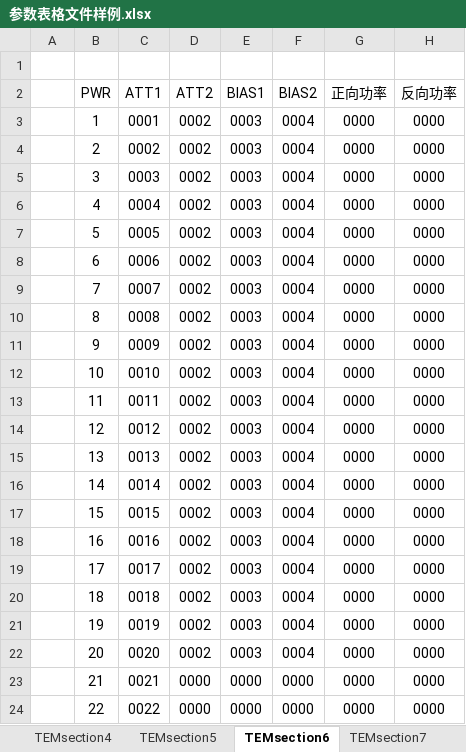
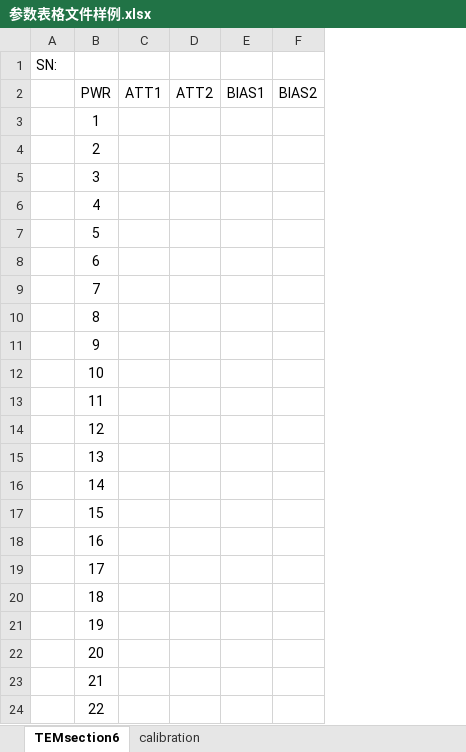
Before and after one commit to weilynare/MPZ2006_solid-source, an Excel workbook: 数据模版/参数表格文件样例.xlsx, sheet TEMsection6, drawn as a sheet; only a part is shown; values as stored, in another font and other column widths than the file's, no borders; removed rows and columns are numbered as before the commit, all else as after; the diff covers the shown part only; the diff names each change by its address in the sheet, - before the commit and + after, or states it on an @@ line.

```diff
--- a/数据模版/参数表格文件样例.xlsx (sheet TEMsection6)
+++ b/数据模版/参数表格文件样例.xlsx (sheet TEMsection6)
-sheet tab: TEMsection7
+sheet tab: calibration
-sheet tab: TEMsection4
-sheet tab: TEMsection5
-column A, empty
+column A, row 1: SN:
-column G (正向功率), rows 3-24: all 0000
-column H (反向功率), rows 3-24: all 0000
-C3 (ATT1): 0001
+C3 (ATT1): (empty)
-D3:D22 (ATT2): 0002
+D3:D22 (ATT2): (empty)
-E3:E22 (BIAS1): 0003
+E3:E22 (BIAS1): (empty)
-F3:F22 (BIAS2): 0004
+F3:F22 (BIAS2): (empty)
-C4 (ATT1): 0002
+C4 (ATT1): (empty)
-C5 (ATT1): 0003
+C5 (ATT1): (empty)
-C6 (ATT1): 0004
+C6 (ATT1): (empty)
-C7 (ATT1): 0005
+C7 (ATT1): (empty)
-C8 (ATT1): 0006
+C8 (ATT1): (empty)
-C9 (ATT1): 0007
+C9 (ATT1): (empty)
-C10 (ATT1): 0008
+C10 (ATT1): (empty)
-C11 (ATT1): 0009
+C11 (ATT1): (empty)
-C12 (ATT1): 0010
+C12 (ATT1): (empty)
-C13 (ATT1): 0011
+C13 (ATT1): (empty)
-C14 (ATT1): 0012
+C14 (ATT1): (empty)
-C15 (ATT1): 0013
+C15 (ATT1): (empty)
-C16 (ATT1): 0014
+C16 (ATT1): (empty)
-C17 (ATT1): 0015
+C17 (ATT1): (empty)
-C18 (ATT1): 0016
+C18 (ATT1): (empty)
-C19 (ATT1): 0017
+C19 (ATT1): (empty)
-C20 (ATT1): 0018
+C20 (ATT1): (empty)
-C21 (ATT1): 0019
+C21 (ATT1): (empty)
-C22 (ATT1): 0020
+C22 (ATT1): (empty)
-C23 (ATT1): 0021
+C23 (ATT1): (empty)
-D23:D24 (ATT2): 0000
+D23:D24 (ATT2): (empty)
-E23:E24 (BIAS1): 0000
+E23:E24 (BIAS1): (empty)
-F23:F24 (BIAS2): 0000
+F23:F24 (BIAS2): (empty)
-C24 (ATT1): 0022
+C24 (ATT1): (empty)
```
Also changed, not shown: 472 edited cells elsewhere in this sheet, sheet calibration, other sheet tabs, 文档/PAM Factory Debug Tools V2.0 改进要求(1).xlsx, 7 other files.
